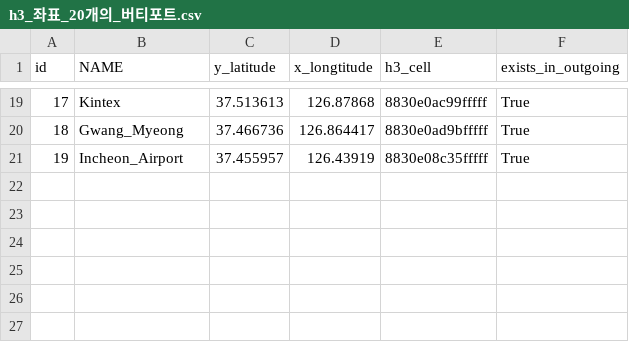
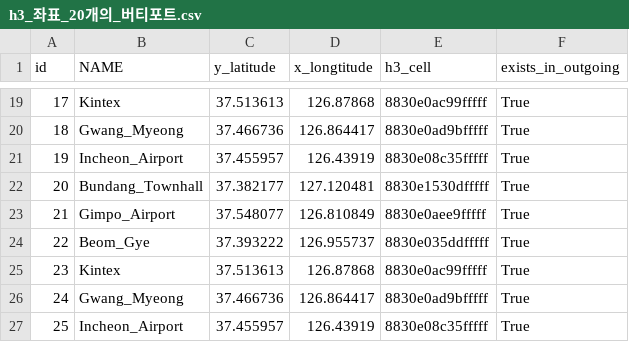
Before and after one commit to shung2001/Vehicle_Routing_Problems, a CSV file: src/dataset/h3_좌표_20개의_버티포트.csv, drawn as a sheet; only a part is shown, gaps mark what is left out; the diff names each change by its address in the sheet, - before the commit and + after, or states it on an @@ line.

```diff
--- a/src/dataset/h3_좌표_20개의_버티포트.csv
+++ b/src/dataset/h3_좌표_20개의_버티포트.csv
+row 22: 20 | Bundang_Townhall | 37.382177 | 127.120481 | 8830e1530dfffff | True
+row 23: 21 | Gimpo_Airport | 37.548077 | 126.810849 | 8830e0aee9fffff | True
+row 24: 22 | Beom_Gye | 37.393222 | 126.955737 | 8830e035ddfffff | True
+row 25: 23 | Kintex | 37.513613 | 126.87868 | 8830e0ac99fffff | True
+row 26: 24 | Gwang_Myeong | 37.466736 | 126.864417 | 8830e0ad9bfffff | True
+row 27: 25 | Incheon_Airport | 37.455957 | 126.43919 | 8830e08c35fffff | True
```
Also changed, not shown: src/dataset/버티포트_일반_후보지.csv, 3 other files.
